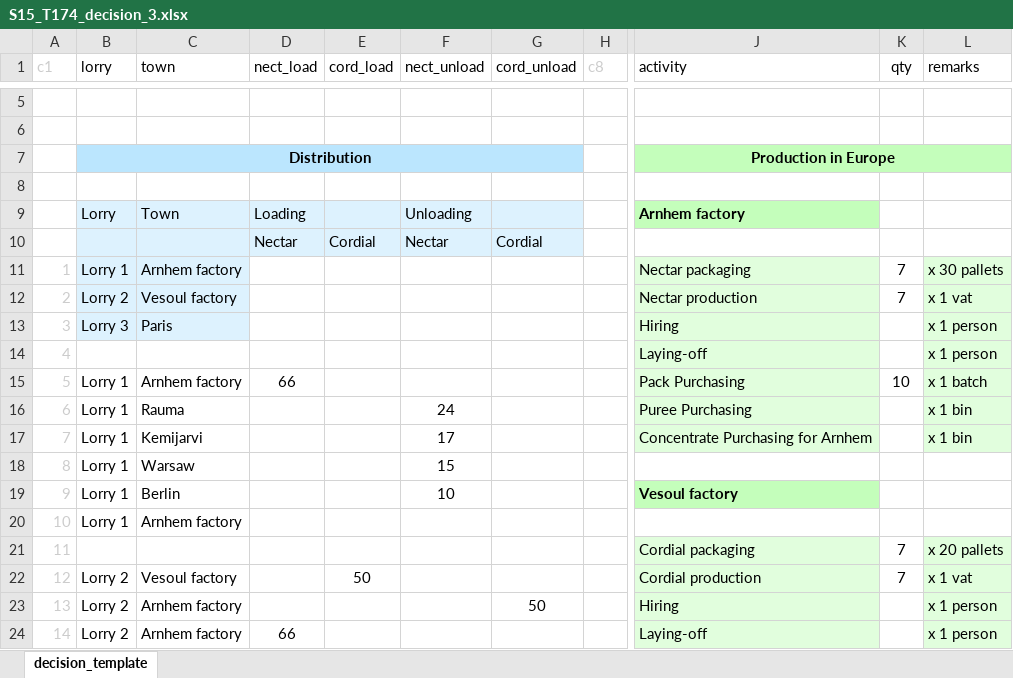
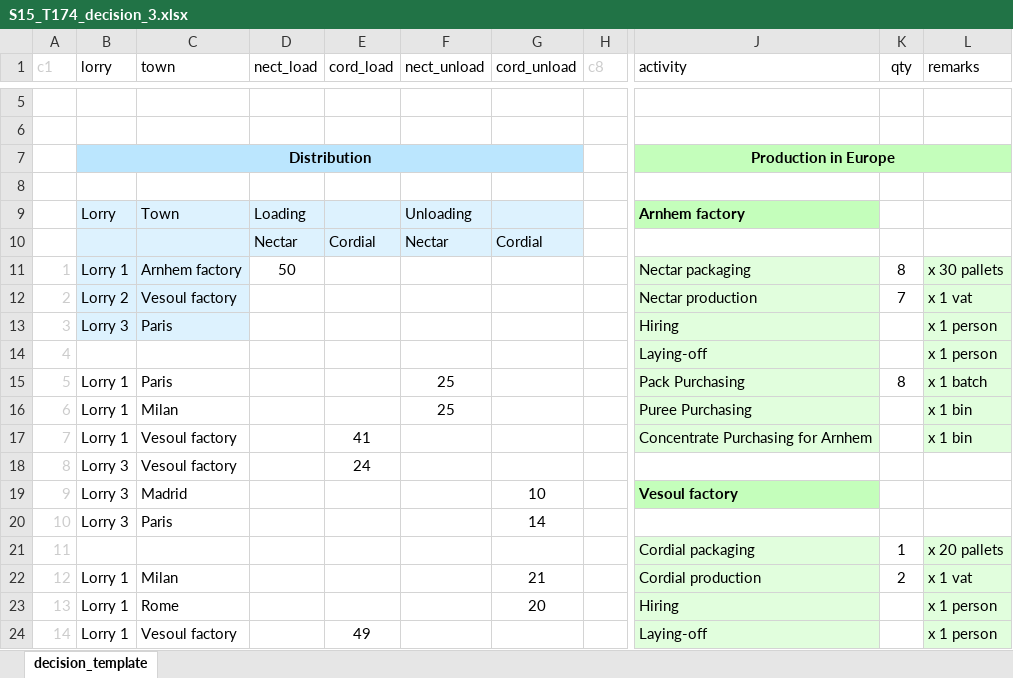
Before and after one commit to kokwei270/k2-data, an Excel workbook: S15/T174/S15_T174_decision_3.xlsx, sheet decision_template, drawn as a sheet; only a part is shown, gaps mark what is left out; values as stored, in another font and other column widths than the file's, no borders; conditional formats not drawn; the diff covers the shown part only; the diff names each change by its address in the sheet, - before the commit and + after, or states it on an @@ line.

```diff
--- a/S15/T174/S15_T174_decision_3.xlsx (sheet decision_template)
+++ b/S15/T174/S15_T174_decision_3.xlsx (sheet decision_template)
-D11 (nect_load): (empty)
+D11 (nect_load): 50
-K11 (qty): 7
+K11 (qty): 8
-C15 (town): Arnhem factory
+C15 (town): Paris
-D15 (nect_load): 66
+D15 (nect_load): (empty)
-F15 (nect_unload): (empty)
+F15 (nect_unload): 25
-K15 (qty): 10
+K15 (qty): 8
-C16 (town): Rauma
+C16 (town): Milan
-F16 (nect_unload): 24
+F16 (nect_unload): 25
-C17 (town): Kemijarvi
+C17 (town): Vesoul factory
-E17 (cord_load): (empty)
+E17 (cord_load): 41
-F17 (nect_unload): 17
+F17 (nect_unload): (empty)
-B18:B20 (lorry): Lorry 1
+B18:B20 (lorry): Lorry 3
-C18 (town): Warsaw
+C18 (town): Vesoul factory
-E18 (cord_load): (empty)
+E18 (cord_load): 24
-F18 (nect_unload): 15
+F18 (nect_unload): (empty)
-C19 (town): Berlin
+C19 (town): Madrid
-F19 (nect_unload): 10
+F19 (nect_unload): (empty)
-G19 (cord_unload): (empty)
+G19 (cord_unload): 10
-C20 (town): Arnhem factory
+C20 (town): Paris
-G20 (cord_unload): (empty)
+G20 (cord_unload): 14
-K21 (qty): 7
+K21 (qty): 1
-B22:B24 (lorry): Lorry 2
+B22:B24 (lorry): Lorry 1
-C22 (town): Vesoul factory
+C22 (town): Milan
-E22 (cord_load): 50
+E22 (cord_load): (empty)
-G22 (cord_unload): (empty)
+G22 (cord_unload): 21
-K22 (qty): 7
+K22 (qty): 2
-C23 (town): Arnhem factory
+C23 (town): Rome
-G23 (cord_unload): 50
+G23 (cord_unload): 20
-C24 (town): Arnhem factory
+C24 (town): Vesoul factory
-D24 (nect_load): 66
+D24 (nect_load): (empty)
-E24 (cord_load): (empty)
+E24 (cord_load): 49
```
Also changed, not shown: 93 edited cells elsewhere in this sheet, S15/T174/S15_T174_decision_1.xlsx, S15/T174/S15_T174_decision_2.xlsx, 11 other files.
